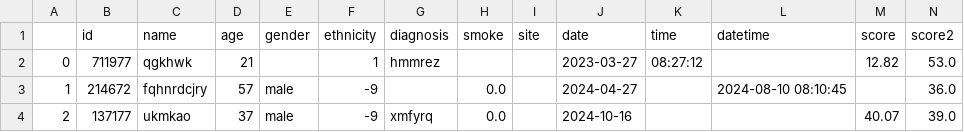
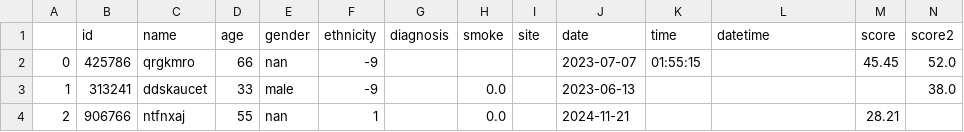
Before and after one commit to LewisHotchkissDPUK/SynthOpt, a CSV file: output/NEW_TESTING_DATASET_SYNTHETIC_STRUCTURAL.csv, drawn as a sheet; only a part is shown; the diff covers the shown part only.

```diff
--- a/output/NEW_TESTING_DATASET_SYNTHETIC_STRUCTURAL.csv
+++ b/output/NEW_TESTING_DATASET_SYNTHETIC_STRUCTURAL.csv
@@ -1,4 +1,4 @@
 ,id,name,age,gender,ethnicity,diagnosis,smoke,site,date,time,datetime,score,score2
-0,711977,qgkhwk,21,,1,hmmrez,,,2023-03-27,08:27:12,,12.82,53.0
-1,214672,fqhnrdcjry,57,male,-9,,0.0,,2024-04-27,,2024-08-10 08:10:45,,36.0
-2,137177,ukmkao,37,male,-9,xmfyrq,0.0,,2024-10-16,,,40.07,39.0
+0,425786,qrgkmro,66,nan,-9,,,,2023-07-07,01:55:15,,45.45,52.0
+1,313241,ddskaucet,33,male,-9,,0.0,,2023-06-13,,,,38.0
+2,906766,ntfnxaj,55,nan,1,,0.0,,2024-11-21,,,28.21,
```
Also changed, not shown: 71 edited cells elsewhere in this file, 2 other files.
